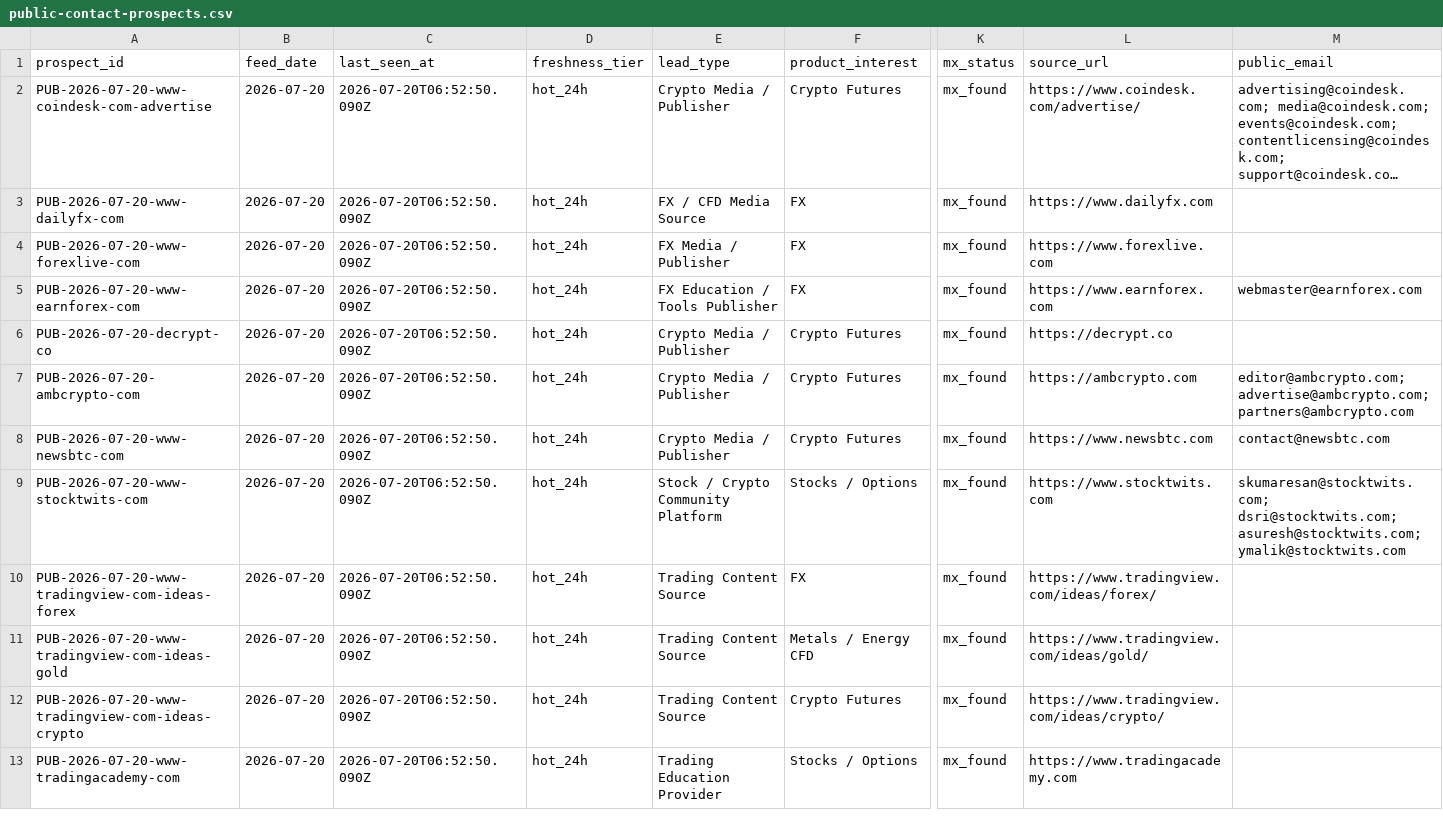
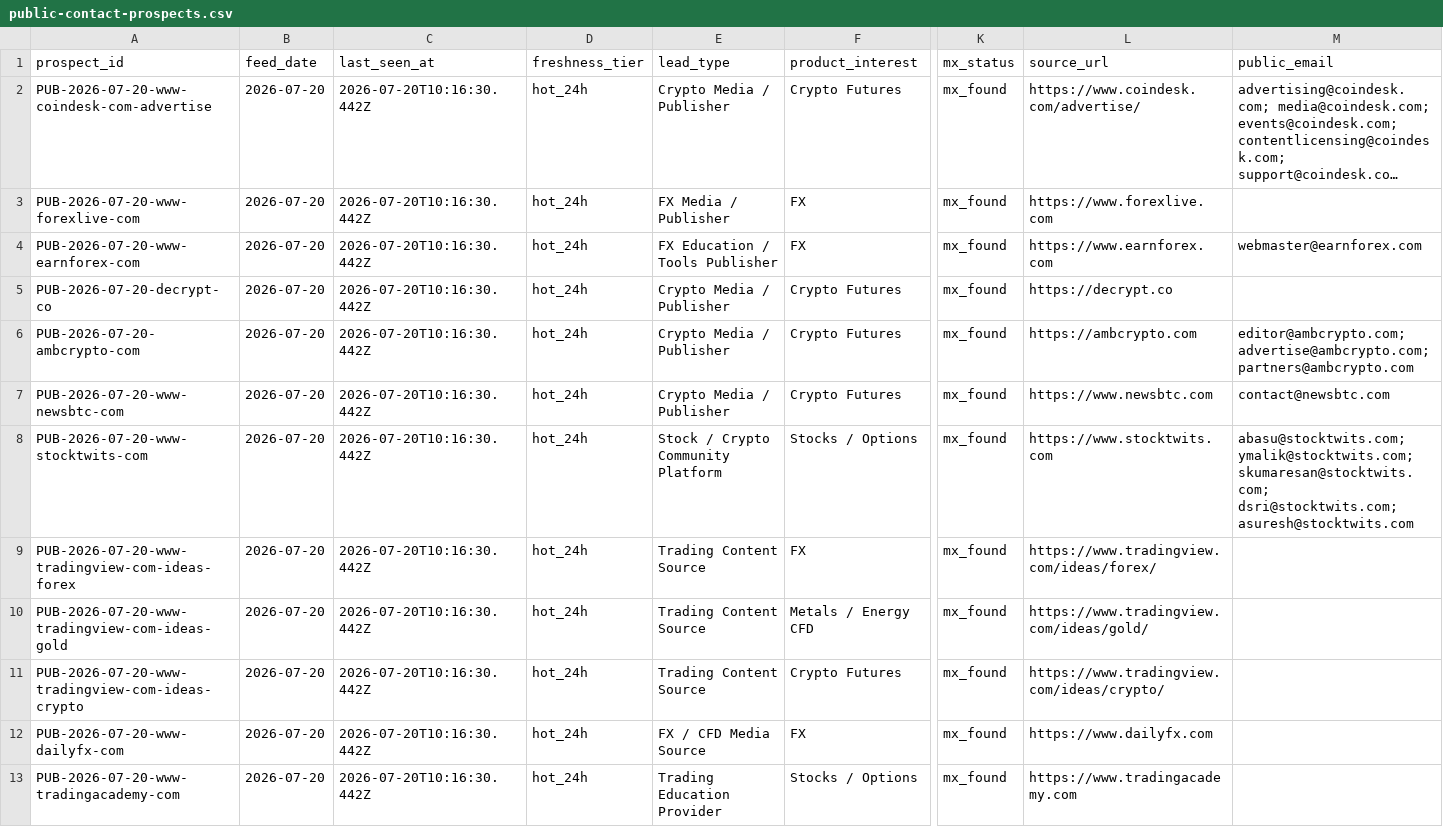
Before and after one commit to songchen539-alt/daily-active-trader-leads, a CSV file: data/public-contact-prospects.csv, drawn as a sheet; only a part is shown, gaps mark what is left out; long unchanged cells end in …; removed rows and columns are numbered as before the commit, all else as after; rows hold the shown columns only; the diff names each change by its address in the sheet, - before the commit and + after, or states it on an @@ line.

```diff
--- a/data/public-contact-prospects.csv
+++ b/data/public-contact-prospects.csv
-C2 (last_seen_at): 2026-07-20T06:52:50.090Z
+C2 (last_seen_at): 2026-07-20T10:16:30.442Z
-row 3: PUB-2026-07-20-www-dailyfx-com | 2026-07-20 | 2026-07-20T06:52:50.090Z | hot_24h | FX / CFD Media Source | FX | mx_found | https://www.dailyfx.com
-C3:C11 (last_seen_at): 2026-07-20T06:52:50.090Z
+C3:C11 (last_seen_at): 2026-07-20T10:16:30.442Z
-M8 (public_email): skumaresan@stocktwits.com; dsri@stocktwits.com; asuresh@stocktwits.com; ymalik@stocktwits.com
+M8 (public_email): abasu@stocktwits.com; ymalik@stocktwits.com; skumaresan@stocktwits.com; dsri@stocktwits.com; asuresh@stocktwits.com
+row 12: PUB-2026-07-20-www-dailyfx-com | 2026-07-20 | 2026-07-20T10:16:30.442Z | hot_24h | FX / CFD Media Source | FX | mx_found | https://www.dailyfx.com
-C13 (last_seen_at): 2026-07-20T06:52:50.090Z
+C13 (last_seen_at): 2026-07-20T10:16:30.442Z
```
Also changed, not shown: data/client-opportunities.csv, data/contactable-prospects.csv, 10 other files.
